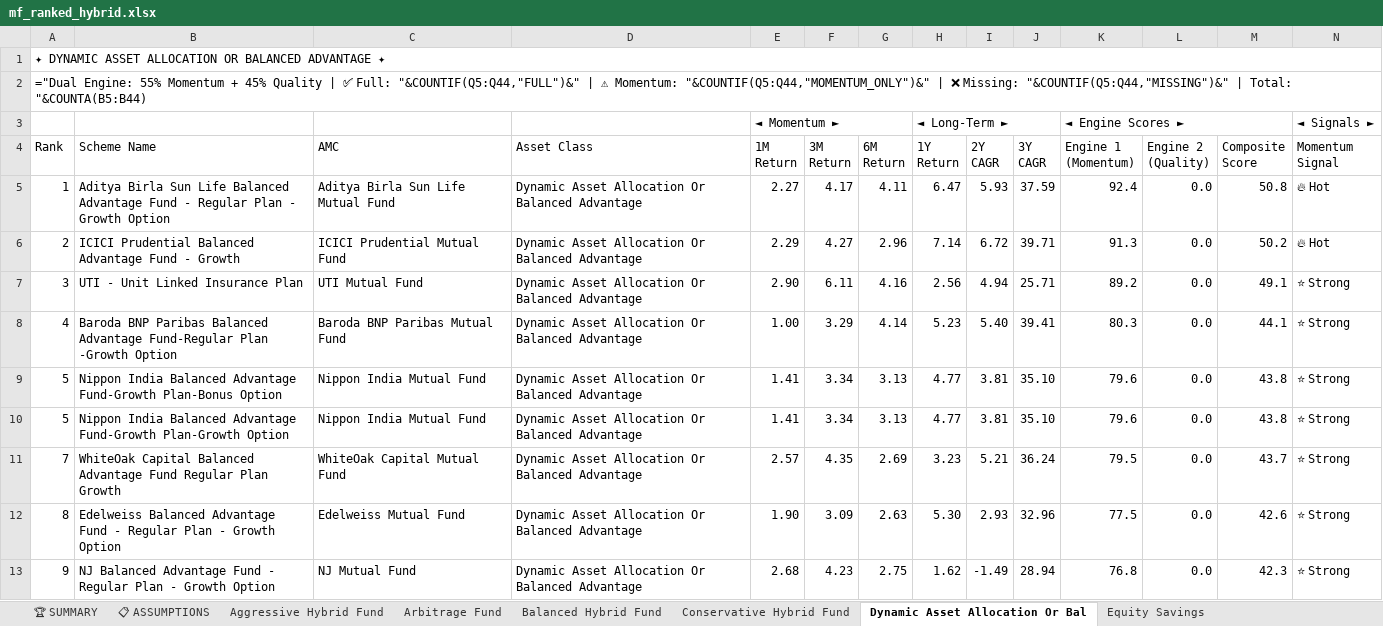
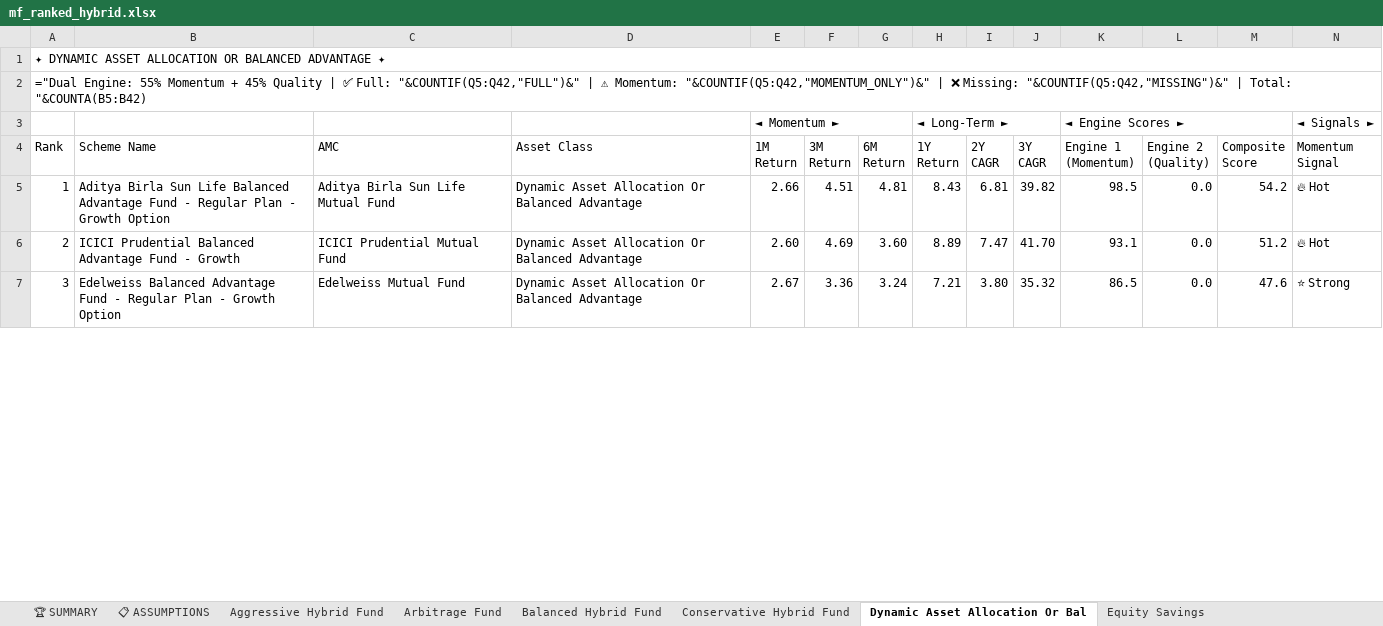
Before and after one commit to rahulshirke7951/amfi-mf-ranker-hybrid, an Excel workbook: output/mf_ranked_hybrid.xlsx, sheet Dynamic Asset Allocation Or Bal, drawn as a sheet; only a part is shown; values as stored, in another font and other column widths than the file's, no cell formats; formulas without a stored value are shown as written; removed rows and columns are numbered as before the commit, all else as after; rows hold the shown columns only; the diff covers the shown part only; the diff names each change by its address in the sheet, - before the commit and + after, or states it on an @@ line.

```diff
--- a/output/mf_ranked_hybrid.xlsx (sheet Dynamic Asset Allocation Or Bal)
+++ b/output/mf_ranked_hybrid.xlsx (sheet Dynamic Asset Allocation Or Bal)
-A2 (Rank): …✅ Full: "&COUNTIF(Q5:Q44,"FULL")&" | ⚠ Momentum: "&COUNTIF(Q5:Q44,"MOMENTUM_ONLY")&" | ❌ Missing: "&COUNTIF(Q5:Q44,"MISSING")&" | Total: "&COUNTA(B5:B44)
+A2 (Rank): …✅ Full: "&COUNTIF(Q5:Q42,"FULL")&" | ⚠ Momentum: "&COUNTIF(Q5:Q42,"MOMENTUM_ONLY")&" | ❌ Missing: "&COUNTIF(Q5:Q42,"MISSING")&" | Total: "&COUNTA(B5:B42)
-E5 (1M Return): 2.27
+E5 (1M Return): 2.66
-F5 (3M Return): 4.17
+F5 (3M Return): 4.51
-G5 (6M Return): 4.11
+G5 (6M Return): 4.81
-H5 (1Y Return): 6.47
+H5 (1Y Return): 8.43
-I5 (2Y CAGR): 5.93
+I5 (2Y CAGR): 6.81
-J5 (3Y CAGR): 37.59
+J5 (3Y CAGR): 39.82
-K5 (Engine 1 (Momentum)): 92.4
+K5 (Engine 1 (Momentum)): 98.5
-M5 (Composite Score): 50.8
+M5 (Composite Score): 54.2
-E6 (1M Return): 2.29
+E6 (1M Return): 2.60
-F6 (3M Return): 4.27
+F6 (3M Return): 4.69
-G6 (6M Return): 2.96
+G6 (6M Return): 3.60
-H6 (1Y Return): 7.14
+H6 (1Y Return): 8.89
-I6 (2Y CAGR): 6.72
+I6 (2Y CAGR): 7.47
-J6 (3Y CAGR): 39.71
+J6 (3Y CAGR): 41.70
-K6 (Engine 1 (Momentum)): 91.3
+K6 (Engine 1 (Momentum)): 93.1
-M6 (Composite Score): 50.2
+M6 (Composite Score): 51.2
-row 7: 3 | UTI - Unit Linked Insurance Plan | UTI Mutual Fund | Dynamic Asset Allocation Or Balanced Advantage | 2.90 | 6.11 | 4.16 | 2.56 | 4.94 | 25.71 | 89.2 | 0.0 | 49.1 | ⭐ Strong
-row 8: 4 | Baroda BNP Paribas Balanced Advantage Fund-Regular Plan -Growth Option | Baroda BNP Paribas Mutual Fund | Dynamic Asset Allocation Or Balanced Advantage | 1.00 | 3.29 | 4.14 | 5.23 | 5.40 | 39.41 | 80.3 | 0.0 | 44.1 | ⭐ Strong
-row 9: 5 | Nippon India Balanced Advantage Fund-Growth Plan-Bonus Option | Nippon India Mutual Fund | Dynamic Asset Allocation Or Balanced Advantage | 1.41 | 3.34 | 3.13 | 4.77 | 3.81 | 35.10 | 79.6 | 0.0 | 43.8 | ⭐ Strong
-row 10: 5 | Nippon India Balanced Advantage Fund-Growth Plan-Growth Option | Nippon India Mutual Fund | Dynamic Asset Allocation Or Balanced Advantage | 1.41 | 3.34 | 3.13 | 4.77 | 3.81 | 35.10 | 79.6 | 0.0 | 43.8 | ⭐ Strong
-row 11: 7 | WhiteOak Capital Balanced Advantage Fund Regular Plan Growth | WhiteOak Capital Mutual Fund | Dynamic Asset Allocation Or Balanced Advantage | 2.57 | 4.35 | 2.69 | 3.23 | 5.21 | 36.24 | 79.5 | 0.0 | 43.7 | ⭐ Strong
-A7 (Rank): 8
+A7 (Rank): 3
-E7 (1M Return): 1.90
+E7 (1M Return): 2.67
-F7 (3M Return): 3.09
+F7 (3M Return): 3.36
-G7 (6M Return): 2.63
+G7 (6M Return): 3.24
-H7 (1Y Return): 5.30
+H7 (1Y Return): 7.21
-I7 (2Y CAGR): 2.93
+I7 (2Y CAGR): 3.80
-J7 (3Y CAGR): 32.96
+J7 (3Y CAGR): 35.32
-K7 (Engine 1 (Momentum)): 77.5
+K7 (Engine 1 (Momentum)): 86.5
-M7 (Composite Score): 42.6
+M7 (Composite Score): 47.6
-row 13: 9 | NJ Balanced Advantage Fund - Regular Plan - Growth Option | NJ Mutual Fund | Dynamic Asset Allocation Or Balanced Advantage | 2.68 | 4.23 | 2.75 | 1.62 | -1.49 | 28.94 | 76.8 | 0.0 | 42.3 | ⭐ Strong
```
Also changed, not shown: 17 added rows, 13 removed rows and 154 edited cells elsewhere in this sheet, sheet 📊 CONSOLIDATED, sheet Arbitrage Fund, sheet Multi Asset Allocation, sheet Aggressive Hybrid Fund, sheet Equity Savings, sheet Conservative Hybrid Fund, 3 more sheets, cell formats.
